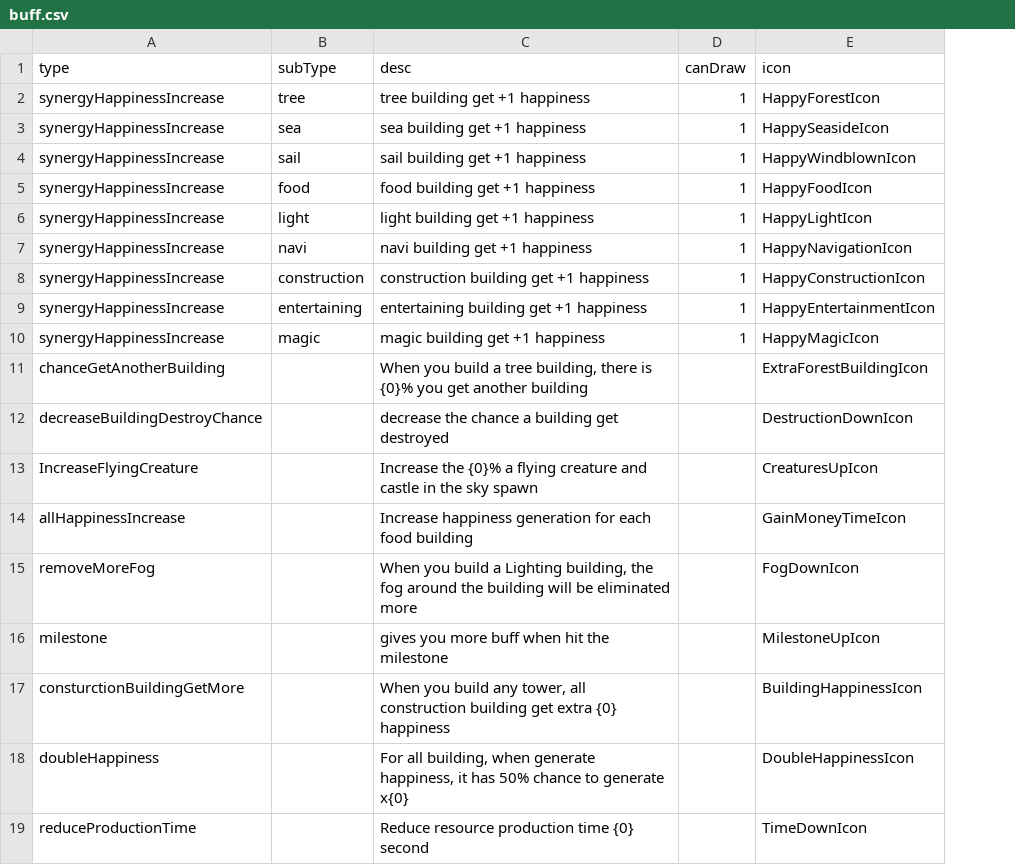
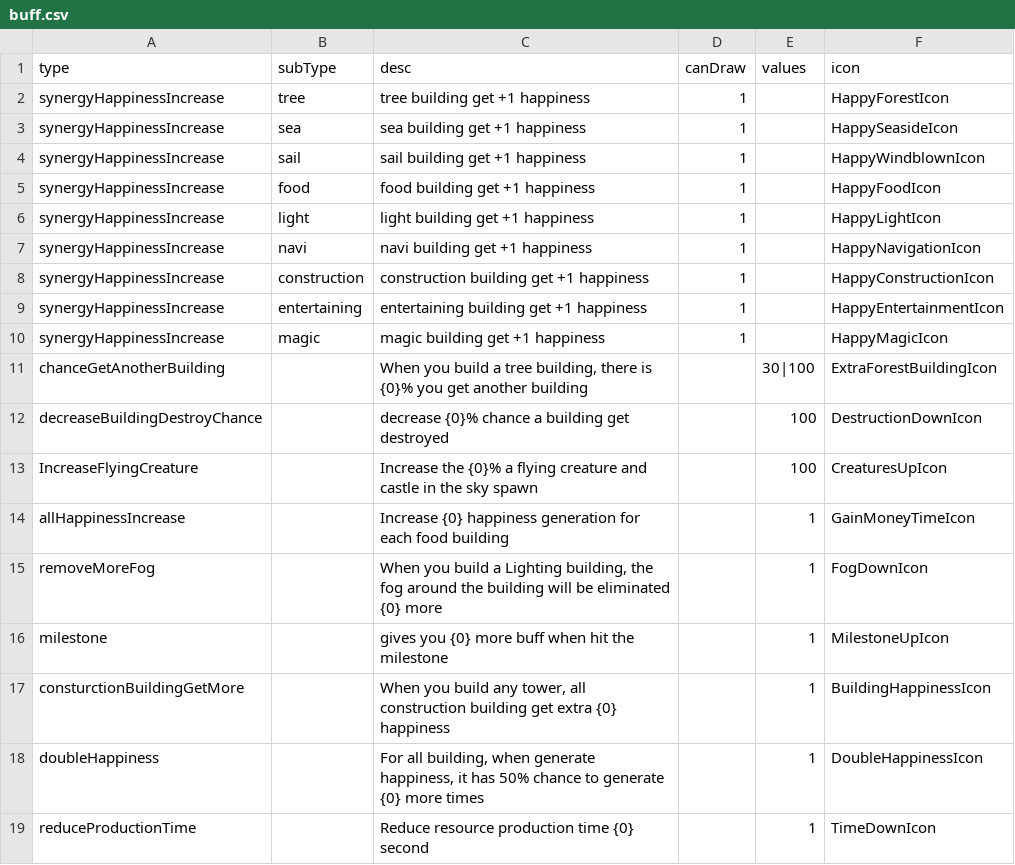
Before and after one commit to shshwdr/SecretAboveTower, a CSV file: Assets/Resources/csv/buff.csv, drawn as a sheet; the diff names each change by its address in the sheet, - before the commit and + after, or states it on an @@ line.

```diff
--- a/Assets/Resources/csv/buff.csv
+++ b/Assets/Resources/csv/buff.csv
+column E (values), rows 11-19: 30|100 | 100 | 100 | 1 | 1 | 1 | 1 | 1 | 1
-C12 (desc): decrease the chance a building get destroyed
+C12 (desc): decrease {0}% chance a building get destroyed
-C14 (desc): Increase happiness generation…
+C14 (desc): Increase {0} happiness generation…
-C15 (desc): …be eliminated more
+C15 (desc): …be eliminated {0} more
-C16 (desc): gives you more buff when hit the milestone
+C16 (desc): gives you {0} more buff when hit the milestone
-C18 (desc): …to generate x{0}
+C18 (desc): …to generate {0} more times
```
Also changed, not shown: Assets/Resources/csv/building.csv, 26 other files.
